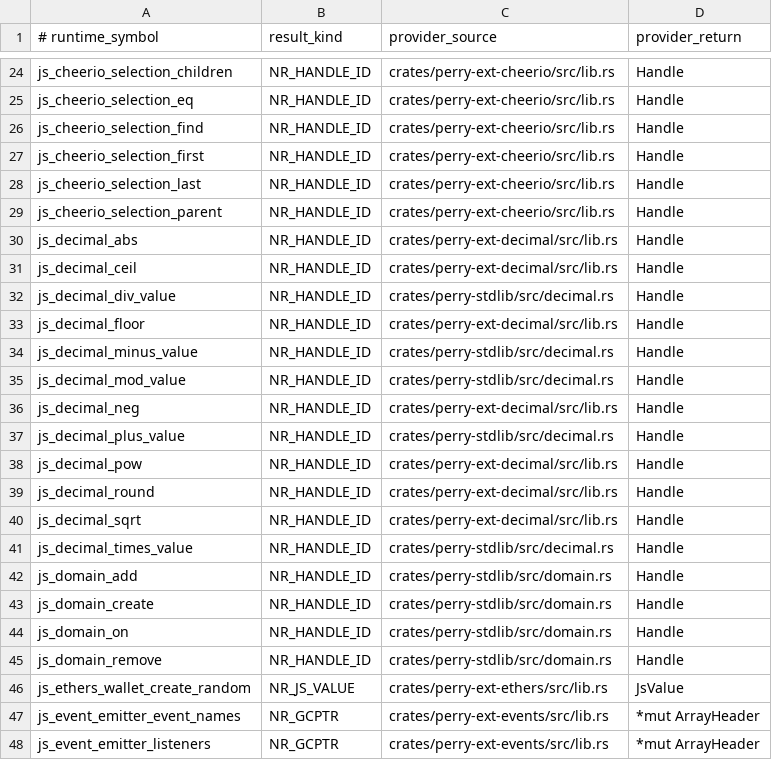
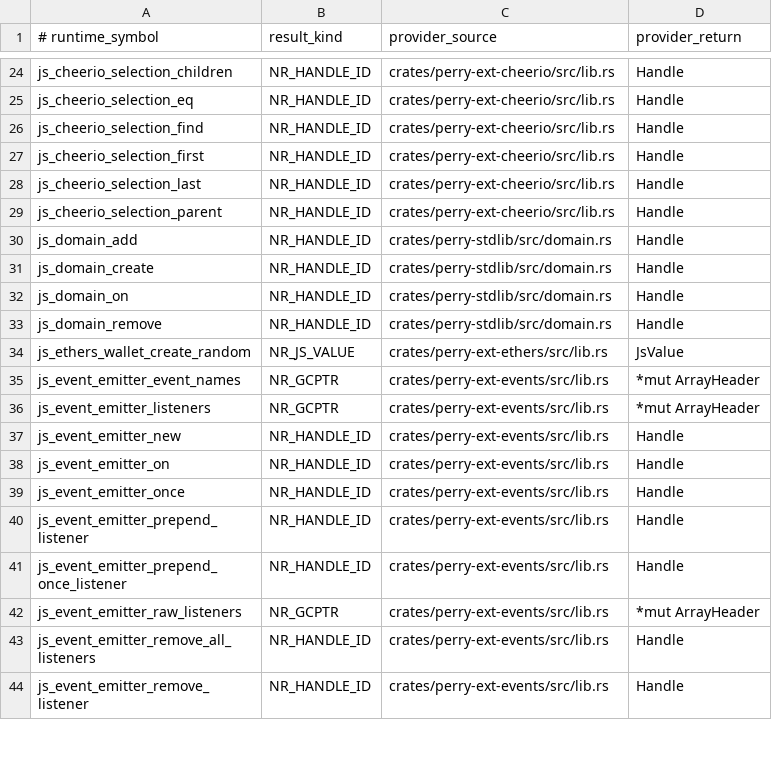
Before and after one commit to Mu-L/perry, a TSV file: scripts/native_result_ledger.tsv, drawn as a sheet; only a part is shown, gaps mark what is left out; the shorter side is filled out with more unchanged rows; the diff names each change by its address in the sheet, - before the commit and + after, or states it on an @@ line.

Commit message:
refactor(stdlib): remove decimal.js/big.js/bignumber.js native binding
Fixes #10684 -- the removal is the fix. Native division returned "1" for
both 1/3 and 10/4, and new Decimal("123456789123456789").times("987654321987654321")
aborted the process (Multiplication overflowed in rust_decimal -- a fixed
96-bit type backing an arbitrary-precision library). instanceof and
constructor.name were also broken, the same way as lru-cache's.

Removes both copies (crates/perry-ext-decimal/ and the feature-gated
crates/perry-stdlib/src/decimal.rs), the dedicated HIR/codegen recognition
for Big/Decimal/BigNumber (they share one binding/crate with decimal.js),
and every registry row (well_known_bindings.toml, NATIVE_MODULES, the API
manifest, stdlib_features.rs, native_result_ledger, workspace-architecture.json,
Android stubs). big.js/bignumber.js go with it -- same crate, same defects.

Based on PR #10699's branch (fix/10439-native-binding-import-provenance):
without that fix, decimal.js/big.js/bignumber.js at their default import
name are unreachable regardless of perry.compilePackages, so this removal
is not independently mergeable.

(cherry picked from commit 19fdac8fea75638cee7795ae880751829662bb8e)

```diff
--- a/scripts/native_result_ledger.tsv
+++ b/scripts/native_result_ledger.tsv
-row 30: js_decimal_abs | NR_HANDLE_ID | crates/perry-ext-decimal/src/lib.rs | Handle
-row 31: js_decimal_ceil | NR_HANDLE_ID | crates/perry-ext-decimal/src/lib.rs | Handle
-row 32: js_decimal_div_value | NR_HANDLE_ID | crates/perry-stdlib/src/decimal.rs | Handle
-row 33: js_decimal_floor | NR_HANDLE_ID | crates/perry-ext-decimal/src/lib.rs | Handle
-row 34: js_decimal_minus_value | NR_HANDLE_ID | crates/perry-stdlib/src/decimal.rs | Handle
-row 35: js_decimal_mod_value | NR_HANDLE_ID | crates/perry-stdlib/src/decimal.rs | Handle
-row 36: js_decimal_neg | NR_HANDLE_ID | crates/perry-ext-decimal/src/lib.rs | Handle
-row 37: js_decimal_plus_value | NR_HANDLE_ID | crates/perry-stdlib/src/decimal.rs | Handle
-row 38: js_decimal_pow | NR_HANDLE_ID | crates/perry-ext-decimal/src/lib.rs | Handle
-row 39: js_decimal_round | NR_HANDLE_ID | crates/perry-ext-decimal/src/lib.rs | Handle
-row 40: js_decimal_sqrt | NR_HANDLE_ID | crates/perry-ext-decimal/src/lib.rs | Handle
-row 41: js_decimal_times_value | NR_HANDLE_ID | crates/perry-stdlib/src/decimal.rs | Handle
```
Also changed, not shown: 32 other files.
